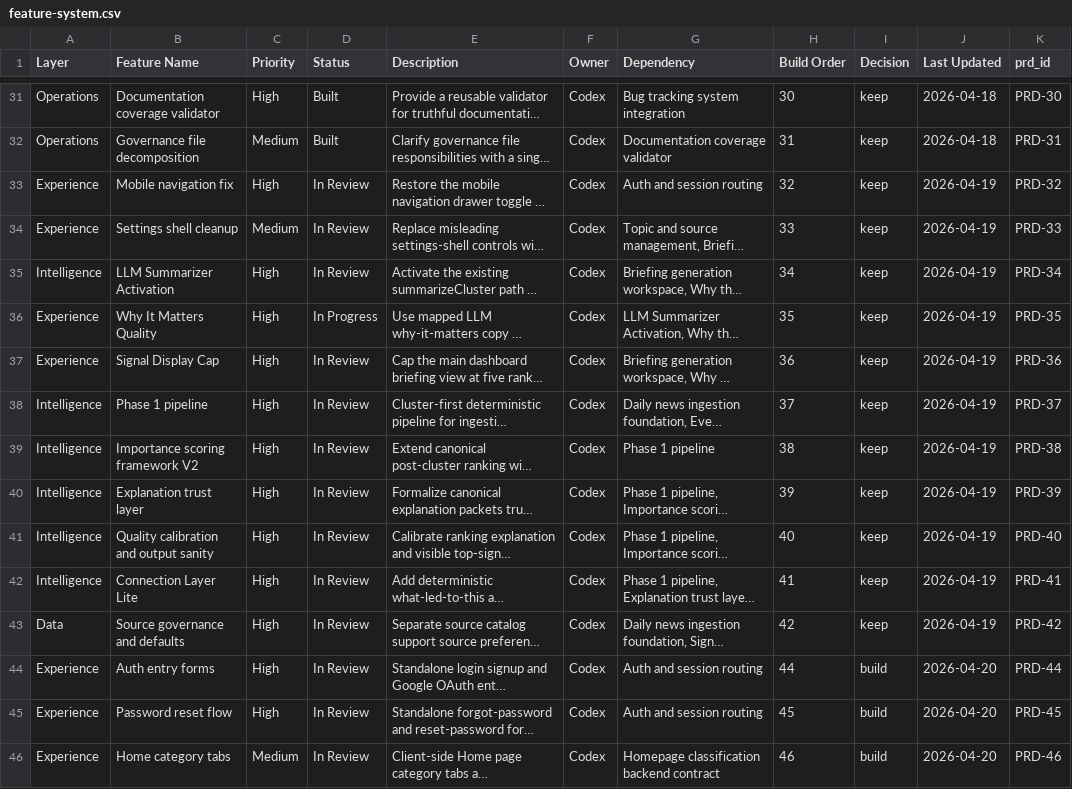
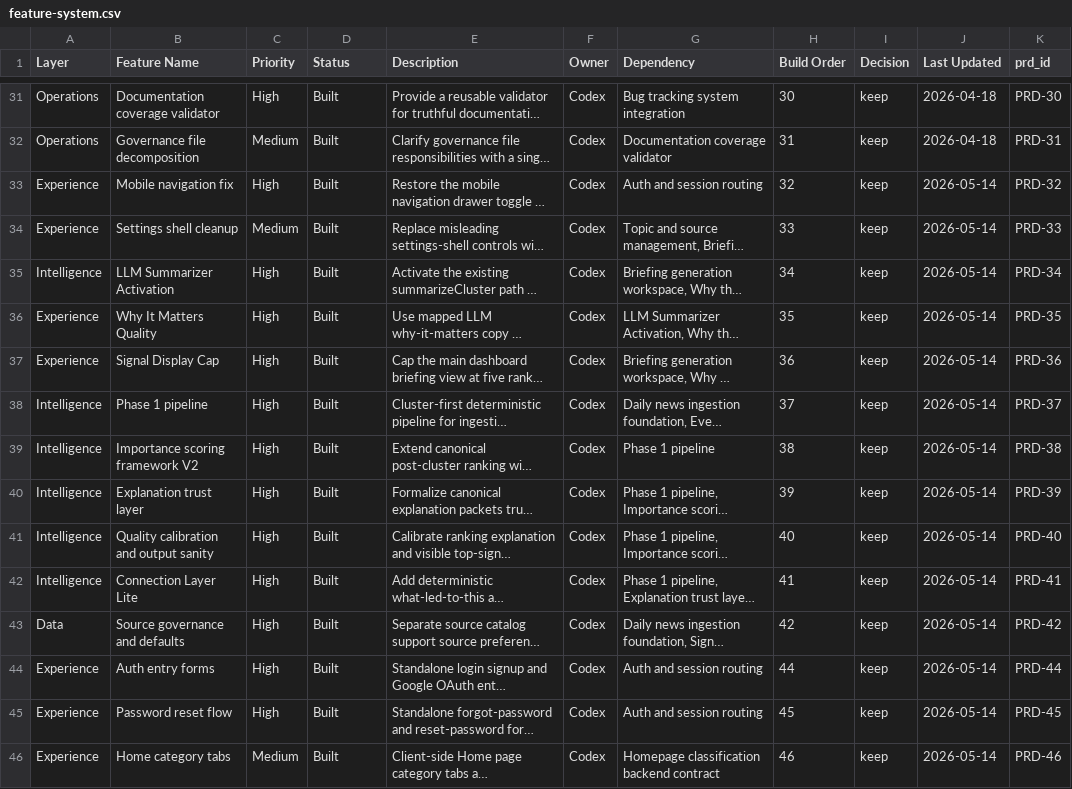
Before and after one commit to brandonma25/bootupnews, a CSV file: docs/product/feature-system.csv, drawn as a sheet; only a part is shown, gaps mark what is left out; long unchanged cells end in …; the diff covers the shown part only; the diff names each change by its address in the sheet, - before the commit and + after, or states it on an @@ line.

Commit message:
docs: reset repo operating status and portfolio maintenance

```diff
--- a/docs/product/feature-system.csv
+++ b/docs/product/feature-system.csv
-D33:D35 (Status): In Review
+D33:D35 (Status): Built
-J33:J43 (Last Updated): 2026-04-19
+J33:J43 (Last Updated): 2026-05-14
-D36 (Status): In Progress
+D36 (Status): Built
-D37:D46 (Status): In Review
+D37:D46 (Status): Built
-I44:I46 (Decision): build
+I44:I46 (Decision): keep
-J44:J46 (Last Updated): 2026-04-20
+J44:J46 (Last Updated): 2026-05-14
```
Also changed, not shown: 39 edited cells elsewhere in this file, 4 other files.
